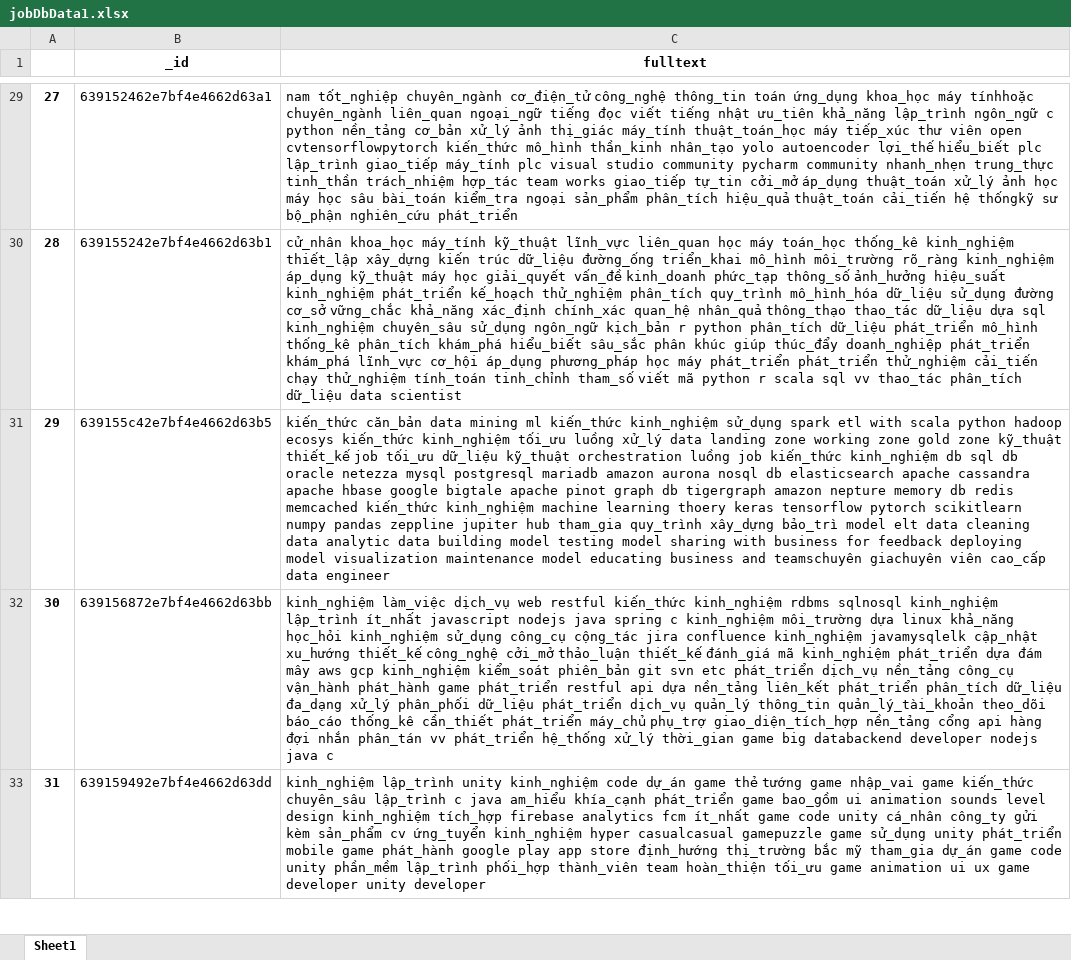
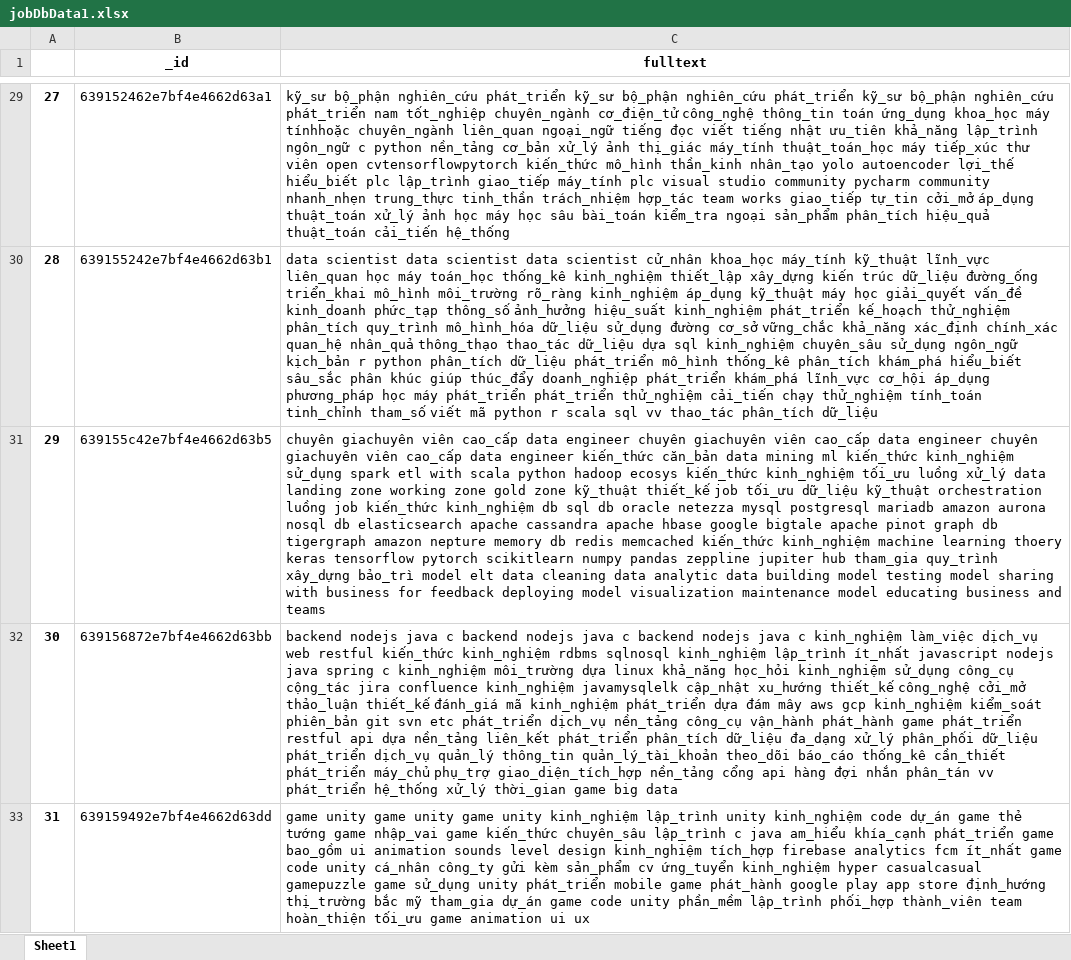
Before and after one commit to TuanMinh7979/recommendApi, an Excel workbook: recommendApi/media/jobDbData1.xlsx, sheet Sheet1, drawn as a sheet; only a part is shown, gaps mark what is left out; values as stored, in another font and other column widths than the file's, no borders; the diff covers the shown part only; the diff names each change by its address in the sheet, - before the commit and + after, or states it on an @@ line.

Commit message:
hack data

```diff
--- a/recommendApi/media/jobDbData1.xlsx (sheet Sheet1)
+++ b/recommendApi/media/jobDbData1.xlsx (sheet Sheet1)
-C29 (fulltext): nam tốt_nghiệp chuyên_ngành cơ_điện_tử công_nghệ thông_tin toán ứng_dụng khoa_học máy tínhhoặc chuyên_ngành liên_quan ngoại_ngữ tiếng đọc viết tiếng nhật ưu_tiên khả_năng lập_trình ngôn_ngữ c python nền_tảng cơ_bản xử_lý ảnh thị_giác máy_tính thuật_toán_học máy tiếp_xúc thư viên open cvtensorflowpytorch kiến_thức mô_hình thần_kinh nhân_tạo yolo autoencoder lợi_thế hiểu_biết plc lập_trình giao_tiếp máy_tính plc visual studio community pycharm community nhanh_nhẹn trung_thực tinh_thần trách_nhiệm hợp_tác team works giao_tiếp tự_tin cởi_mở áp_dụng thuật_toán xử_lý ảnh học máy học sâu bài_toán kiểm_tra ngoại sản_phẩm phân_tích hiệu_quả thuật_toán cải_tiến hệ thốngkỹ sư bộ_phận nghiên_cứu phát_triển
+C29 (fulltext): kỹ_sư bộ_phận nghiên_cứu phát_triển kỹ_sư bộ_phận nghiên_cứu phát_triển kỹ_sư bộ_phận nghiên_cứu phát_triển nam tốt_nghiệp chuyên_ngành cơ_điện_tử công_nghệ thông_tin toán ứng_dụng khoa_học máy tínhhoặc chuyên_ngành liên_quan ngoại_ngữ tiếng đọc viết tiếng nhật ưu_tiên khả_năng lập_trình ngôn_ngữ c python nền_tảng cơ_bản xử_lý ảnh thị_giác máy_tính thuật_toán_học máy tiếp_xúc thư viên open cvtensorflowpytorch kiến_thức mô_hình thần_kinh nhân_tạo yolo autoencoder lợi_thế hiểu_biết plc lập_trình giao_tiếp máy_tính plc visual studio community pycharm community nhanh_nhẹn trung_thực tinh_thần trách_nhiệm hợp_tác team works giao_tiếp tự_tin cởi_mở áp_dụng thuật_toán xử_lý ảnh học máy học sâu bài_toán kiểm_tra ngoại sản_phẩm phân_tích hiệu_quả thuật_toán cải_tiến hệ_thống
-C30 (fulltext): cử_nhân khoa_học máy_tính kỹ_thuật lĩnh_vực liên_quan học máy toán_học thống_kê kinh_nghiệm thiết_lập xây_dựng kiến trúc dữ_liệu đường_ống triển_khai mô_hình môi_trường rõ_ràng kinh_nghiệm áp_dụng kỹ_thuật máy học giải_quyết vấn_đề kinh_doanh phức_tạp thông_số ảnh_hưởng hiệu_suất kinh_nghiệm phát_triển kế_hoạch thử_nghiệm phân_tích quy_trình mô_hình_hóa dữ_liệu sử_dụng đường cơ_sở vững_chắc khả_năng xác_định chính_xác quan_hệ nhân_quả thông_thạo thao_tác dữ_liệu dựa sql kinh_nghiệm chuyên_sâu sử_dụng ngôn_ngữ kịch_bản r python phân_tích dữ_liệu phát_triển mô_hình thống_kê phân_tích khám_phá hiểu_biết sâu_sắc phân khúc giúp thúc_đẩy doanh_nghiệp phát_triển khám_phá lĩnh_vực cơ_hội áp_dụng phương_pháp học máy phát_triển phát_triển thử_nghiệm cải_tiến chạy thử_nghiệm tính_toán tinh_chỉnh tham_số viết mã python r scala sql vv thao_tác phân_tích dữ_liệu data scientist
+C30 (fulltext): data scientist data scientist data scientist cử_nhân khoa_học máy_tính kỹ_thuật lĩnh_vực liên_quan học máy toán_học thống_kê kinh_nghiệm thiết_lập xây_dựng kiến trúc dữ_liệu đường_ống triển_khai mô_hình môi_trường rõ_ràng kinh_nghiệm áp_dụng kỹ_thuật máy học giải_quyết vấn_đề kinh_doanh phức_tạp thông_số ảnh_hưởng hiệu_suất kinh_nghiệm phát_triển kế_hoạch thử_nghiệm phân_tích quy_trình mô_hình_hóa dữ_liệu sử_dụng đường cơ_sở vững_chắc khả_năng xác_định chính_xác quan_hệ nhân_quả thông_thạo thao_tác dữ_liệu dựa sql kinh_nghiệm chuyên_sâu sử_dụng ngôn_ngữ kịch_bản r python phân_tích dữ_liệu phát_triển mô_hình thống_kê phân_tích khám_phá hiểu_biết sâu_sắc phân khúc giúp thúc_đẩy doanh_nghiệp phát_triển khám_phá lĩnh_vực cơ_hội áp_dụng phương_pháp học máy phát_triển phát_triển thử_nghiệm cải_tiến chạy thử_nghiệm tính_toán tinh_chỉnh tham_số viết mã python r scala sql vv thao_tác phân_tích dữ_liệu
-C31 (fulltext): kiến_thức căn_bản data mining ml kiến_thức kinh_nghiệm sử_dụng spark etl with scala python hadoop ecosys kiến_thức kinh_nghiệm tối_ưu luồng xử_lý data landing zone working zone gold zone kỹ_thuật thiết_kế job tối_ưu dữ_liệu kỹ_thuật orchestration luồng job kiến_thức kinh_nghiệm db sql db oracle netezza mysql postgresql mariadb amazon aurona nosql db elasticsearch apache cassandra apache hbase google bigtale apache pinot graph db tigergraph amazon nepture memory db redis memcached kiến_thức kinh_nghiệm machine learning thoery keras tensorflow pytorch scikitlearn numpy pandas zeppline jupiter hub tham_gia quy_trình xây_dựng bảo_trì model elt data cleaning data analytic data building model testing model sharing with business for feedback deploying model visualization maintenance model educating business and teamschuyên giachuyên viên cao_cấp data engineer
+C31 (fulltext): chuyên giachuyên viên cao_cấp data engineer chuyên giachuyên viên cao_cấp data engineer chuyên giachuyên viên cao_cấp data engineer kiến_thức căn_bản data mining ml kiến_thức kinh_nghiệm sử_dụng spark etl with scala python hadoop ecosys kiến_thức kinh_nghiệm tối_ưu luồng xử_lý data landing zone working zone gold zone kỹ_thuật thiết_kế job tối_ưu dữ_liệu kỹ_thuật orchestration luồng job kiến_thức kinh_nghiệm db sql db oracle netezza mysql postgresql mariadb amazon aurona nosql db elasticsearch apache cassandra apache hbase google bigtale apache pinot graph db tigergraph amazon nepture memory db redis memcached kiến_thức kinh_nghiệm machine learning thoery keras tensorflow pytorch scikitlearn numpy pandas zeppline jupiter hub tham_gia quy_trình xây_dựng bảo_trì model elt data cleaning data analytic data building model testing model sharing with business for feedback deploying model visualization maintenance model educating business and teams
-C32 (fulltext): kinh_nghiệm làm_việc dịch_vụ web restful kiến_thức kinh_nghiệm rdbms sqlnosql kinh_nghiệm lập_trình ít_nhất javascript nodejs java spring c kinh_nghiệm môi_trường dựa linux khả_năng học_hỏi kinh_nghiệm sử_dụng công_cụ cộng_tác jira confluence kinh_nghiệm javamysqlelk cập_nhật xu_hướng thiết_kế công_nghệ cởi_mở thảo_luận thiết_kế đánh_giá mã kinh_nghiệm phát_triển dựa đám mây aws gcp kinh_nghiệm kiểm_soát phiên_bản git svn etc phát_triển dịch_vụ nền_tảng công_cụ vận_hành phát_hành game phát_triển restful api dựa nền_tảng liên_kết phát_triển phân_tích dữ_liệu đa_dạng xử_lý phân_phối dữ_liệu phát_triển dịch_vụ quản_lý thông_tin quản_lý_tài_khoản theo_dõi báo_cáo thống_kê cần_thiết phát_triển máy_chủ phụ_trợ giao_diện_tích_hợp nền_tảng cổng api hàng đợi nhắn phân_tán vv phát_triển hệ_thống xử_lý thời_gian game big databackend developer nodejs java c
+C32 (fulltext): backend nodejs java c backend nodejs java c backend nodejs java c kinh_nghiệm làm_việc dịch_vụ web restful kiến_thức kinh_nghiệm rdbms sqlnosql kinh_nghiệm lập_trình ít_nhất javascript nodejs java spring c kinh_nghiệm môi_trường dựa linux khả_năng học_hỏi kinh_nghiệm sử_dụng công_cụ cộng_tác jira confluence kinh_nghiệm javamysqlelk cập_nhật xu_hướng thiết_kế công_nghệ cởi_mở thảo_luận thiết_kế đánh_giá mã kinh_nghiệm phát_triển dựa đám mây aws gcp kinh_nghiệm kiểm_soát phiên_bản git svn etc phát_triển dịch_vụ nền_tảng công_cụ vận_hành phát_hành game phát_triển restful api dựa nền_tảng liên_kết phát_triển phân_tích dữ_liệu đa_dạng xử_lý phân_phối dữ_liệu phát_triển dịch_vụ quản_lý thông_tin quản_lý_tài_khoản theo_dõi báo_cáo thống_kê cần_thiết phát_triển máy_chủ phụ_trợ giao_diện_tích_hợp nền_tảng cổng api hàng đợi nhắn phân_tán vv phát_triển hệ_thống xử_lý thời_gian game big data
-C33 (fulltext): kinh_nghiệm lập_trình unity kinh_nghiệm code dự_án game thẻ tướng game nhập_vai game kiến_thức chuyên_sâu lập_trình c java am_hiểu khía_cạnh phát_triển game bao_gồm ui animation sounds level design kinh_nghiệm tích_hợp firebase analytics fcm ít_nhất game code unity cá_nhân công_ty gửi kèm sản_phẩm cv ứng_tuyển kinh_nghiệm hyper casualcasual gamepuzzle game sử_dụng unity phát_triển mobile game phát_hành google play app store định_hướng thị_trường bắc mỹ tham_gia dự_án game code unity phần_mềm lập_trình phối_hợp thành_viên team hoàn_thiện tối_ưu game animation ui ux game developer unity developer
+C33 (fulltext): game unity game unity game unity kinh_nghiệm lập_trình unity kinh_nghiệm code dự_án game thẻ tướng game nhập_vai game kiến_thức chuyên_sâu lập_trình c java am_hiểu khía_cạnh phát_triển game bao_gồm ui animation sounds level design kinh_nghiệm tích_hợp firebase analytics fcm ít_nhất game code unity cá_nhân công_ty gửi kèm sản_phẩm cv ứng_tuyển kinh_nghiệm hyper casualcasual gamepuzzle game sử_dụng unity phát_triển mobile game phát_hành google play app store định_hướng thị_trường bắc mỹ tham_gia dự_án game code unity phần_mềm lập_trình phối_hợp thành_viên team hoàn_thiện tối_ưu game animation ui ux
```
Also changed, not shown: 1 added row and 31 edited cells elsewhere in this sheet, recommendApi/media/cvsDbData1.xlsx, 1 other file.
